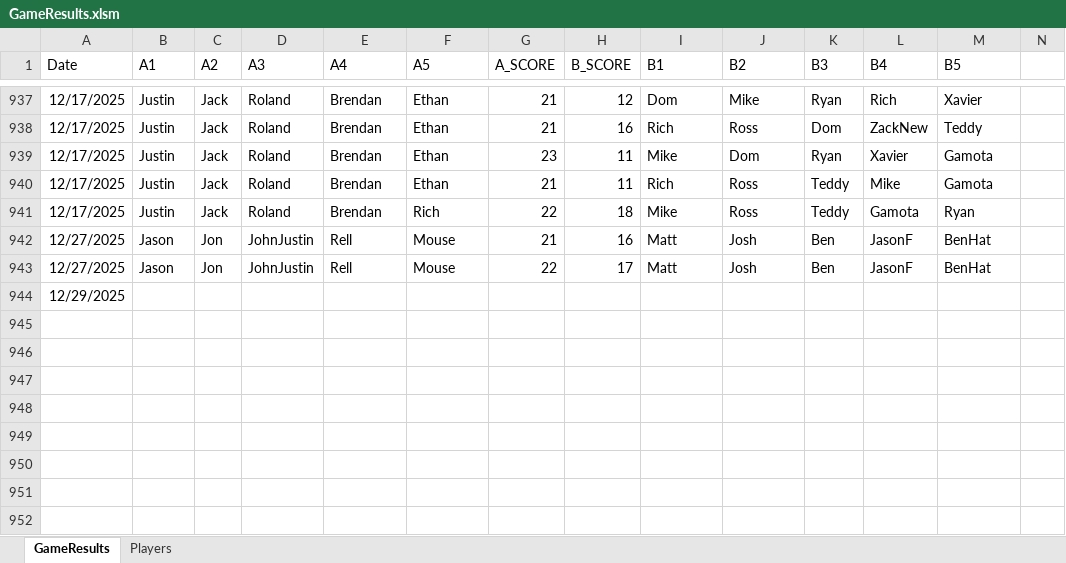
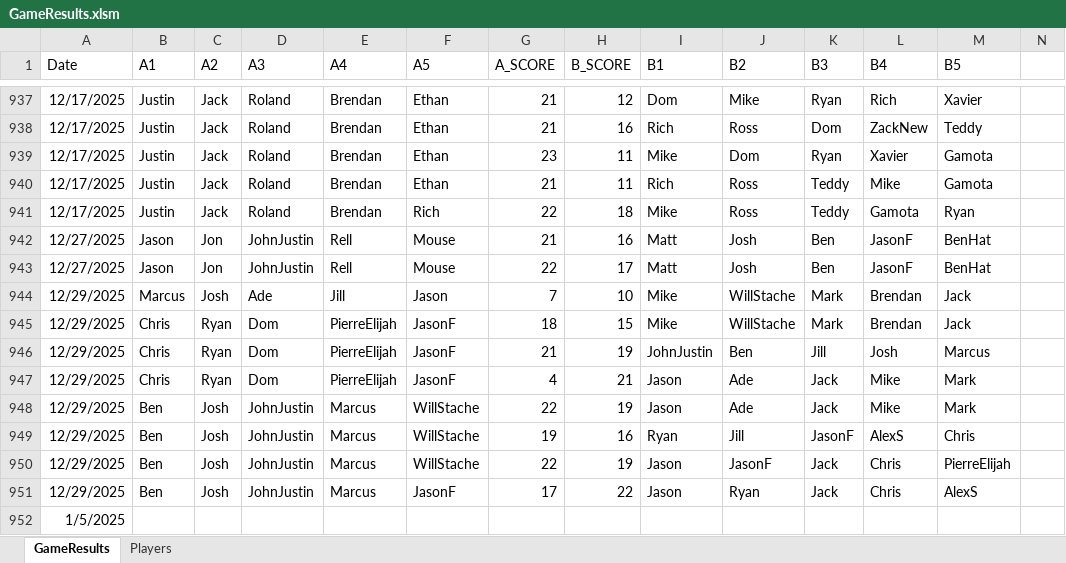
Before and after one commit to jmgjasongardner/naismith-nerds, an Excel workbook: collective_bball/GameResults.xlsm, sheet GameResults, drawn as a sheet; only a part is shown, gaps mark what is left out; values as stored, in another font and other column widths than the file's, no borders; addresses are those after the commit; rows hold the shown columns only; the diff names each change by its address in the sheet, - before the commit and + after, or states it on an @@ line.

Commit message:
Dec 29 results

```diff
--- a/collective_bball/GameResults.xlsm (sheet GameResults)
+++ b/collective_bball/GameResults.xlsm (sheet GameResults)
+row 944: 12/29/2025 | Marcus | Josh | Ade | Jill | Jason | 7 | 10 | Mike | WillStache | Mark | Brendan | Jack
+row 945: 12/29/2025 | Chris | Ryan | Dom | PierreElijah | JasonF | 18 | 15 | Mike | WillStache | Mark | Brendan | Jack
+row 946: 12/29/2025 | Chris | Ryan | Dom | PierreElijah | JasonF | 21 | 19 | JohnJustin | Ben | Jill | Josh | Marcus
+row 947: 12/29/2025 | Chris | Ryan | Dom | PierreElijah | JasonF | 4 | 21 | Jason | Ade | Jack | Mike | Mark
+row 948: 12/29/2025 | Ben | Josh | JohnJustin | Marcus | WillStache | 22 | 19 | Jason | Ade | Jack | Mike | Mark
+row 949: 12/29/2025 | Ben | Josh | JohnJustin | Marcus | WillStache | 19 | 16 | Ryan | Jill | JasonF | AlexS | Chris
+row 950: 12/29/2025 | Ben | Josh | JohnJustin | Marcus | WillStache | 22 | 19 | Jason | JasonF | Jack | Chris | PierreElijah
+row 951: 12/29/2025 | Ben | Josh | JohnJustin | Marcus | JasonF | 17 | 22 | Jason | Ryan | Jack | Chris | AlexS
-A952 (Date): 12/29/2025
+A952 (Date): 1/5/2025
```
Also changed, not shown: 1 other file.
